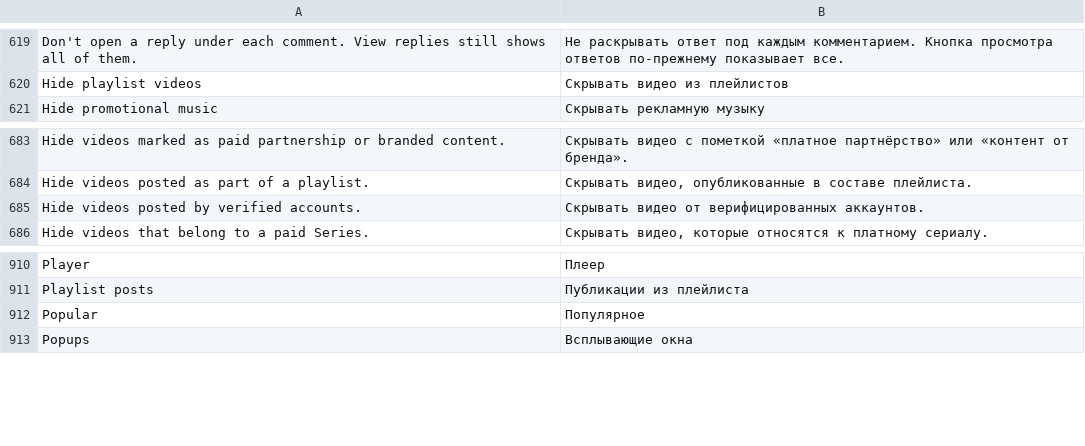
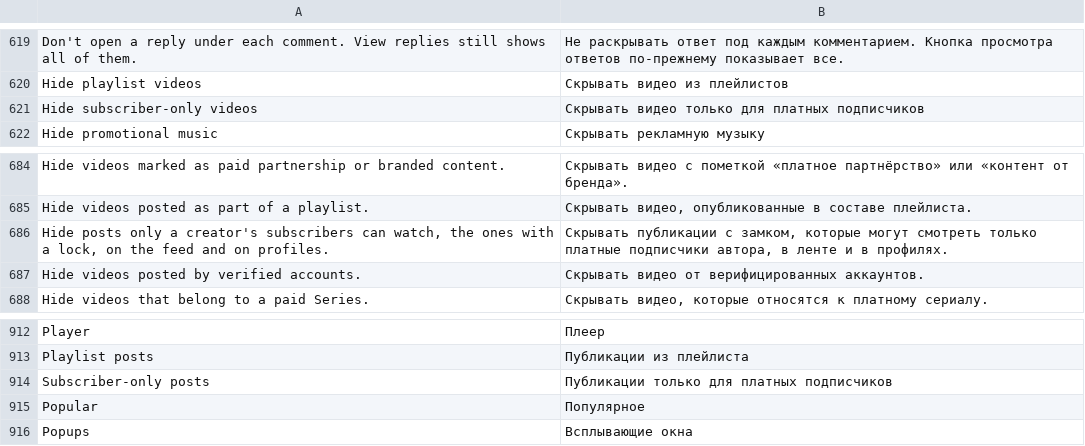
Before and after one commit to Nezumi-2711/HushFeed, a TSV file: extensions/tiktok/src/main/l10n/ru.tsv, drawn as a sheet; only a part is shown, gaps mark what is left out.

Commit message:
feat(feed-filter): hide subscriber-only videos
TikTok Subs posts carry Aweme.isSubOnlyVideo() on 47.4.3. A new Feed
filter switch drops them from the feed, search and a profile's grid and
parsed lists, which ran ads only until now and keep doing so for every
other preference. A list the reader opened and the detail pager stay
ads only, so the pager still starts on the tapped video (#135).
Creator exceptions pass them, the reader's own posts stay, and a wiped
feed's banner names the switch.

Refs #219

```diff
--- a/extensions/tiktok/src/main/l10n/ru.tsv
+++ b/extensions/tiktok/src/main/l10n/ru.tsv
@@ -620,2 +620,3 @@ Don't open a reply under each comment. View replies still shows all of them.	Н
 Hide playlist videos	Скрывать видео из плейлистов
+Hide subscriber-only videos	Скрывать видео только для платных подписчиков
 Hide promotional music	Скрывать рекламную музыку
@@ -684,2 +685,3 @@ Hide videos marked as paid partnership or branded content.	Скрывать ви
 Hide videos posted as part of a playlist.	Скрывать видео, опубликованные в составе плейлиста.
+Hide posts only a creator's subscribers can watch, the ones with a lock, on the feed and on profiles.	Скрывать публикации с замком, которые могут смотреть только платные подписчики автора, в ленте и в профилях.
 Hide videos posted by verified accounts.	Скрывать видео от верифицированных аккаунтов.
@@ -911,2 +913,3 @@ Player	Плеер
 Playlist posts	Публикации из плейлиста
+Subscriber-only posts	Публикации только для платных подписчиков
 Popular	Популярное
```
Also changed, not shown: extensions/tiktok/src/main/l10n/az.tsv, extensions/tiktok/src/main/l10n/de.tsv, 37 other files.
